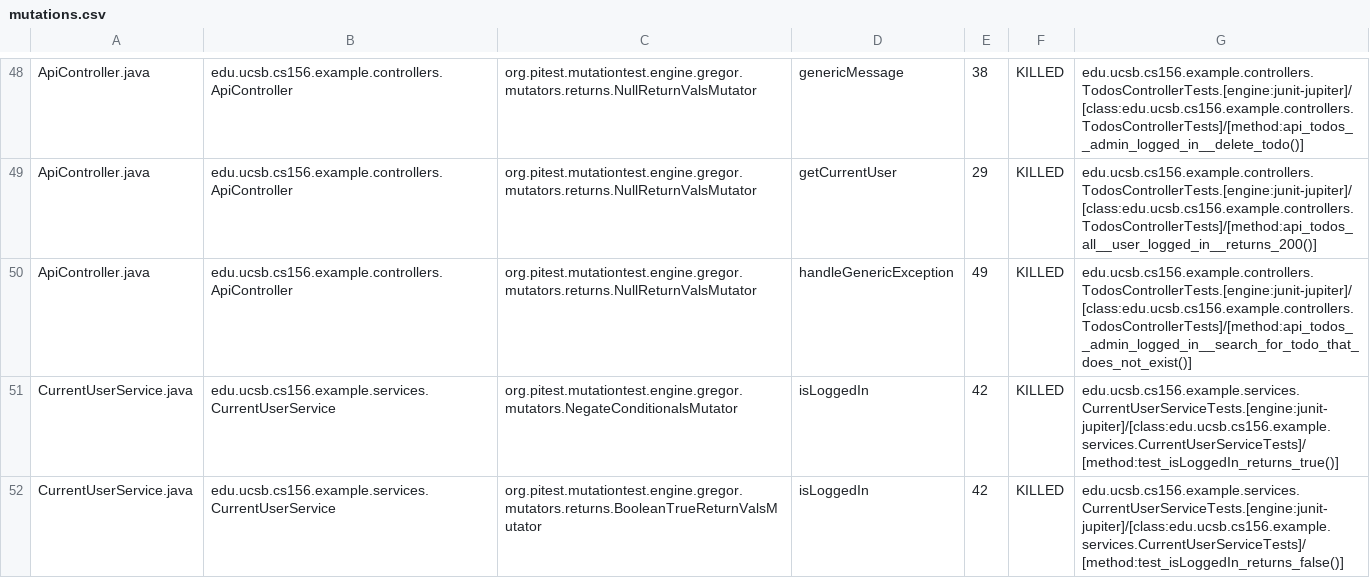
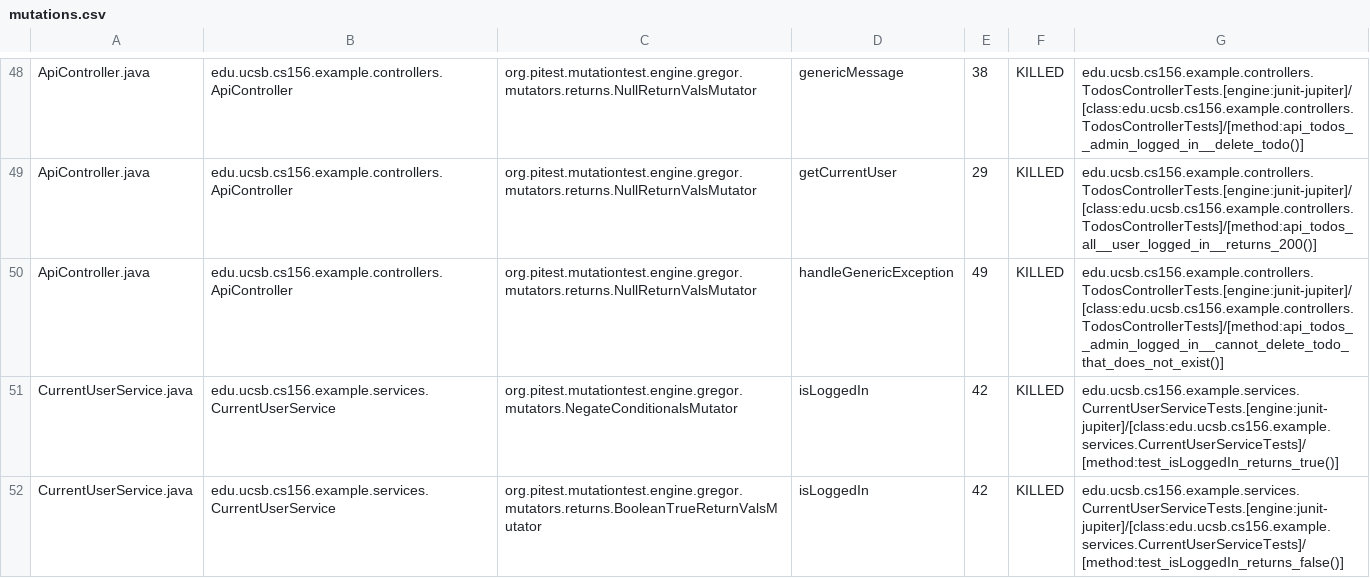
Before and after one commit to ucsb-cs156-f24/jpa03-justinwu13, a CSV file: pitest/mutations.csv, drawn as a sheet; only a part is shown, gaps mark what is left out.

Commit message:
Deploying to gh-pages from @ ucsb-cs156-f24/jpa03-justinwu13@dedfa55feae7b60dd6534372506167e0644006a4 🚀

```diff
--- a/pitest/mutations.csv
+++ b/pitest/mutations.csv
@@ -49,3 +49,3 @@ ApiController.java,edu.ucsb.cs156.example.controllers.ApiController,org.pitest.m
 ApiController.java,edu.ucsb.cs156.example.controllers.ApiController,org.pitest.mutationtest.engine.gregor.mutators.returns.NullReturnValsMutator,getCurrentUser,29,KILLED,edu.ucsb.cs156.example.controllers.TodosControllerTests.[engine:junit-jupiter]/[class:edu.ucsb.cs156.example.controllers.TodosControllerTests]/[method:api_todos_all__user_logged_in__returns_200()]
-ApiController.java,edu.ucsb.cs156.example.controllers.ApiController,org.pitest.mutationtest.engine.gregor.mutators.returns.NullReturnValsMutator,handleGenericException,49,KILLED,edu.ucsb.cs156.example.controllers.TodosControllerTests.[engine:junit-jupiter]/[class:edu.ucsb.cs156.example.controllers.TodosControllerTests]/[method:api_todos__admin_logged_in__search_for_todo_that_does_not_exist()]
+ApiController.java,edu.ucsb.cs156.example.controllers.ApiController,org.pitest.mutationtest.engine.gregor.mutators.returns.NullReturnValsMutator,handleGenericException,49,KILLED,edu.ucsb.cs156.example.controllers.TodosControllerTests.[engine:junit-jupiter]/[class:edu.ucsb.cs156.example.controllers.TodosControllerTests]/[method:api_todos__admin_logged_in__cannot_delete_todo_that_does_not_exist()]
 CurrentUserService.java,edu.ucsb.cs156.example.services.CurrentUserService,org.pitest.mutationtest.engine.gregor.mutators.NegateConditionalsMutator,isLoggedIn,42,KILLED,edu.ucsb.cs156.example.services.CurrentUserServiceTests.[engine:junit-jupiter]/[class:edu.ucsb.cs156.example.services.CurrentUserServiceTests]/[method:test_isLoggedIn_returns_true()]
```
Also changed, not shown: 10 other files.
